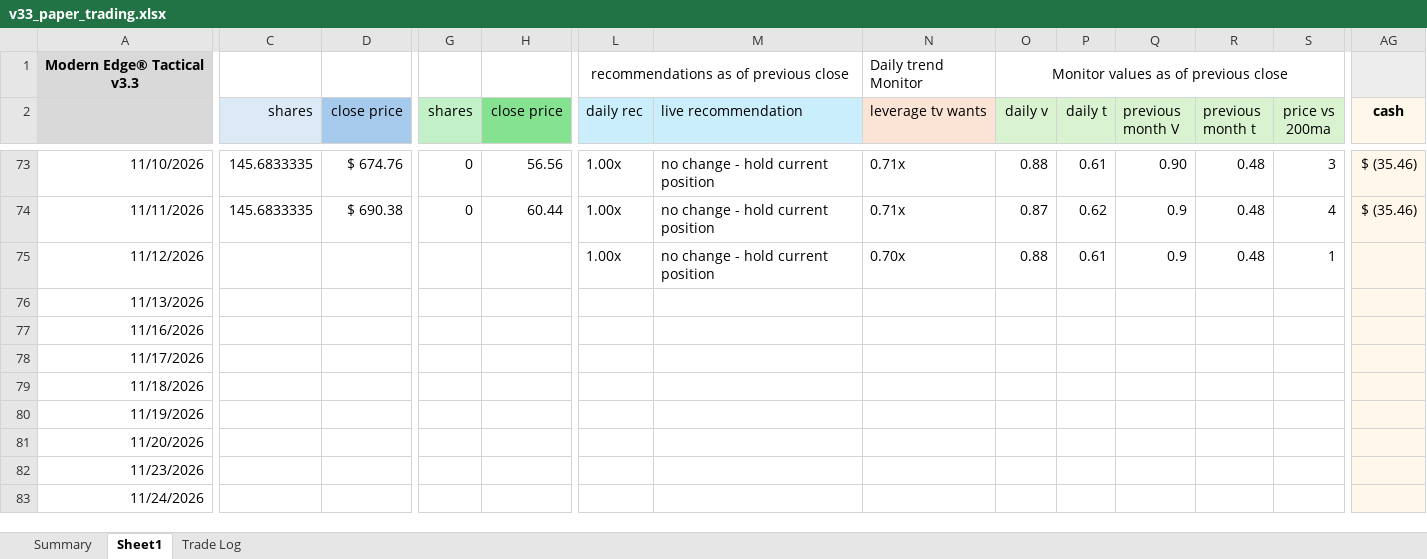
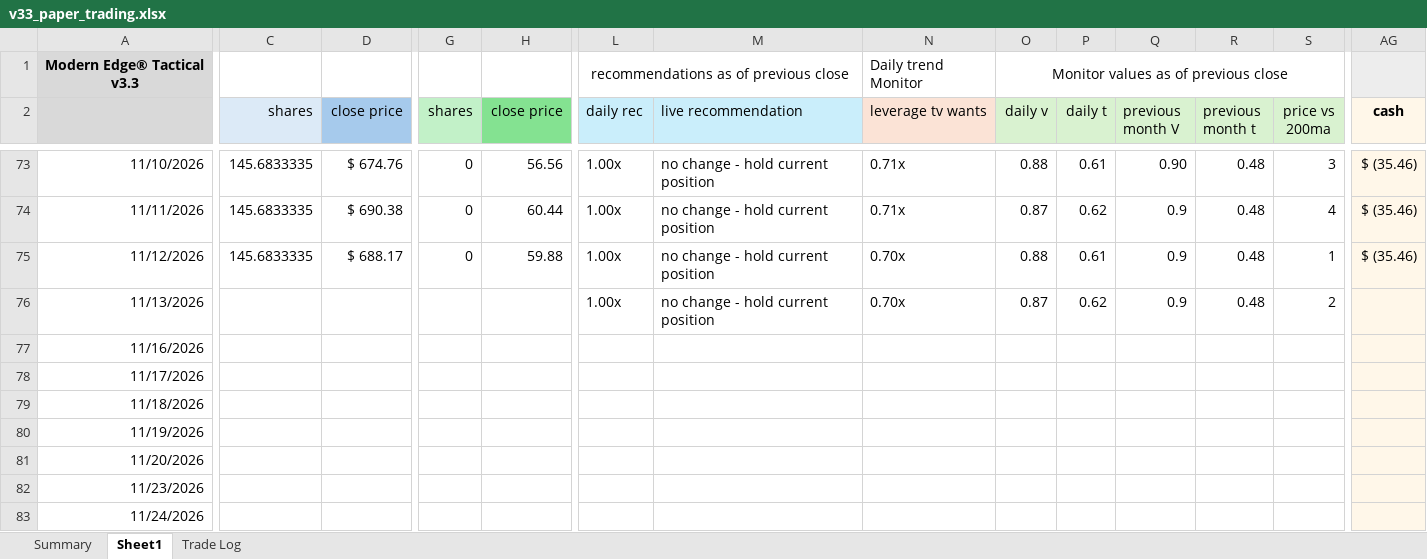
Before and after one commit to marty21gt/fragility-monitor, an Excel workbook: ledger/v33_paper_trading.xlsx, sheet Sheet1, drawn as a sheet; only a part is shown, gaps mark what is left out; values as stored, in another font and other column widths than the file's, no borders; the diff covers the shown part only; the diff names each change by its address in the sheet, - before the commit and + after, or states it on an @@ line.

```diff
--- a/ledger/v33_paper_trading.xlsx (sheet Sheet1)
+++ b/ledger/v33_paper_trading.xlsx (sheet Sheet1)
-C75 (shares): (empty)
+C75 (shares): 145.6833335
-D75 (close price): (empty)
+D75 (close price): $ 688.17
-G75 (shares): (empty)
+G75 (shares): 0
-H75 (close price): (empty)
+H75 (close price): 59.88
-AG75 (cash): (empty)
+AG75 (cash): $ (35.46)
-L76 (daily rec): (empty)
+L76 (daily rec): 1.00x
-M76 (live recommendation): (empty)
+M76 (live recommendation): no change - hold current position
-N76 (leverage tv wants): (empty)
+N76 (leverage tv wants): 0.70x
-O76 (daily v): (empty)
+O76 (daily v): 0.87
-P76 (daily t): (empty)
+P76 (daily t): 0.62
-Q76 (previous month V): (empty)
+Q76 (previous month V): 0.9
-R76 (previous month t): (empty)
+R76 (previous month t): 0.48
-S76 (price vs 200ma): (empty)
+S76 (price vs 200ma): 2
```
Also changed, not shown: 2 edited cells elsewhere in this sheet.
